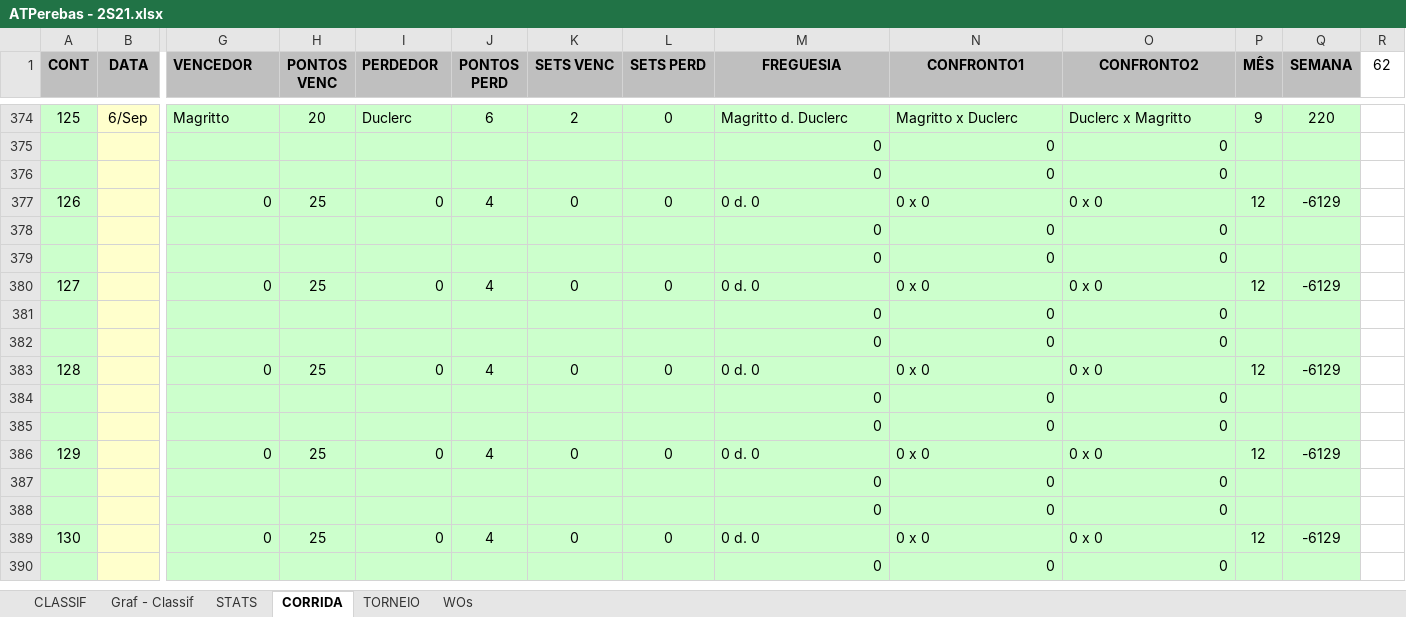
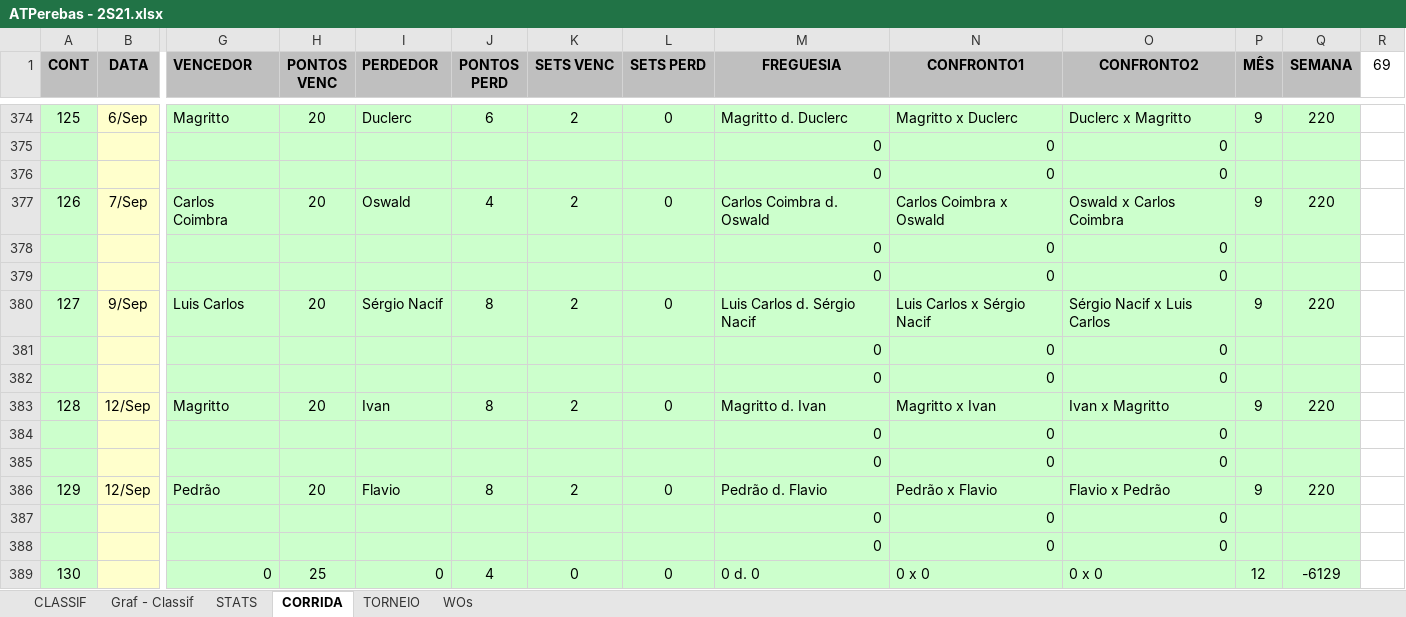
Before and after one commit to juanper/ATPerebas, an Excel workbook: ATPerebas - 2S21.xlsx, sheet CORRIDA, drawn as a sheet; only a part is shown, gaps mark what is left out; the shorter side is filled out with more unchanged rows; values as stored, in another font and other column widths than the file's, no borders; charts and pictures not drawn; removed rows and columns are numbered as before the commit, all else as after; rows hold the shown columns only; the diff names each change by its address in the sheet, - before the commit and + after, or states it on an @@ line.

```diff
--- a/ATPerebas - 2S21.xlsx (sheet CORRIDA)
+++ b/ATPerebas - 2S21.xlsx (sheet CORRIDA)
-R1: 62
+R1: 69
-row 377: 126 |  | 0 | 25 | 0 | 4 | 0 | 0 | 0 d. 0 | 0 x 0 | 0 x 0 | 12 | -6129
+row 377: 126 | 7/Sep | Carlos Coimbra | 20 | Oswald | 4 | 2 | 0 | Carlos Coimbra d. Oswald | Carlos Coimbra x Oswald | Oswald x Carlos Coimbra | 9 | 220
+row 378:  |  |  |  |  |  |  |  | 0 | 0 | 0
+row 380: 127 | 9/Sep | Luis Carlos | 20 | Sérgio Nacif | 8 | 2 | 0 | Luis Carlos d. Sérgio Nacif | Luis Carlos x Sérgio Nacif | Sérgio Nacif x Luis Carlos | 9 | 220
+row 381:  |  |  |  |  |  |  |  | 0 | 0 | 0
-row 380: 127 |  | 0 | 25 | 0 | 4 | 0 | 0 | 0 d. 0 | 0 x 0 | 0 x 0 | 12 | -6129
+row 383: 128 | 12/Sep | Magritto | 20 | Ivan | 8 | 2 | 0 | Magritto d. Ivan | Magritto x Ivan | Ivan x Magritto | 9 | 220
+row 384:  |  |  |  |  |  |  |  | 0 | 0 | 0
-row 382:  |  |  |  |  |  |  |  | 0 | 0 | 0
-row 383: 128 |  | 0 | 25 | 0 | 4 | 0 | 0 | 0 d. 0 | 0 x 0 | 0 x 0 | 12 | -6129
-row 384:  |  |  |  |  |  |  |  | 0 | 0 | 0
-row 385:  |  |  |  |  |  |  |  | 0 | 0 | 0
-row 386: 129 |  | 0 | 25 | 0 | 4 | 0 | 0 | 0 d. 0 | 0 x 0 | 0 x 0 | 12 | -6129
-row 387:  |  |  |  |  |  |  |  | 0 | 0 | 0
+row 386: 129 | 12/Sep | Pedrão | 20 | Flavio | 8 | 2 | 0 | Pedrão d. Flavio | Pedrão x Flavio | Flavio x Pedrão | 9 | 220
+row 387:  |  |  |  |  |  |  |  | 0 | 0 | 0
```
Also changed, not shown: sheet CLASSIF, sheet STATS, sheet WOs, charts or pictures, 5 other files.
